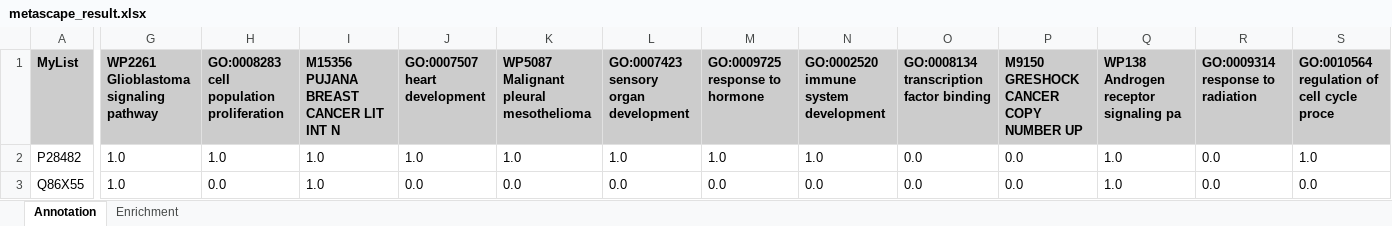
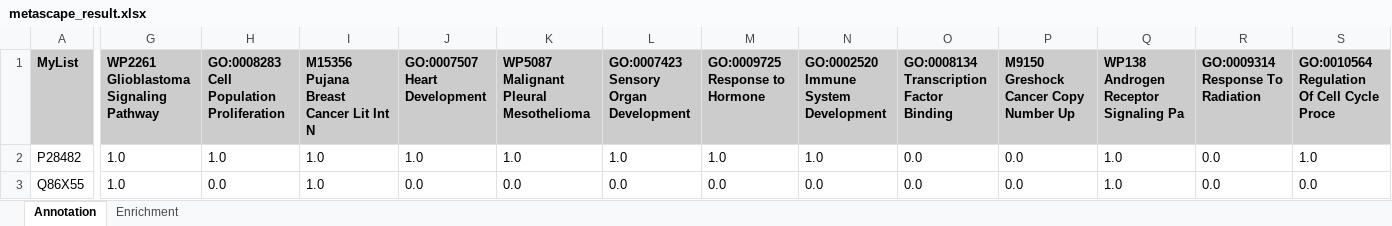
Before and after one commit to silvertaqman/bcpred, an Excel workbook: 2_training/PSEA/Overall/metascape_result.xlsx, sheet Annotation, drawn as a sheet; only a part is shown, gaps mark what is left out; values as stored, in another font and other column widths than the file's, no borders; conditional formats not drawn; the diff covers the shown part only; the diff names each change by its address in the sheet, - before the commit and + after, or states it on an @@ line.

```diff
--- a/2_training/PSEA/Overall/metascape_result.xlsx (sheet Annotation)
+++ b/2_training/PSEA/Overall/metascape_result.xlsx (sheet Annotation)
-G1: WP2261 Glioblastoma signaling pathway
+G1: WP2261 Glioblastoma Signaling Pathway
-H1: GO:0008283 cell population proliferation
+H1: GO:0008283 Cell Population Proliferation
-I1: M15356 PUJANA BREAST CANCER LIT INT N
+I1: M15356 Pujana Breast Cancer Lit Int N
-J1: GO:0007507 heart development
+J1: GO:0007507 Heart Development
-K1: WP5087 Malignant pleural mesothelioma
+K1: WP5087 Malignant Pleural Mesothelioma
-L1: GO:0007423 sensory organ development
+L1: GO:0007423 Sensory Organ Development
-M1: GO:0009725 response to hormone
+M1: GO:0009725 Response to Hormone
-N1: GO:0002520 immune system development
+N1: GO:0002520 Immune System Development
-O1: GO:0008134 transcription factor binding
+O1: GO:0008134 Transcription Factor Binding
-P1: M9150 GRESHOCK CANCER COPY NUMBER UP
+P1: M9150 Greshock Cancer Copy Number Up
-Q1: WP138 Androgen receptor signaling pa
+Q1: WP138 Androgen Receptor Signaling Pa
-R1: GO:0009314 response to radiation
+R1: GO:0009314 Response To Radiation
-S1: GO:0010564 regulation of cell cycle proce
+S1: GO:0010564 Regulation Of Cell Cycle Proce
```
Also changed, not shown: 7 edited cells elsewhere in this sheet, sheet Enrichment, hidden cells, charts or pictures, 30 other files.
